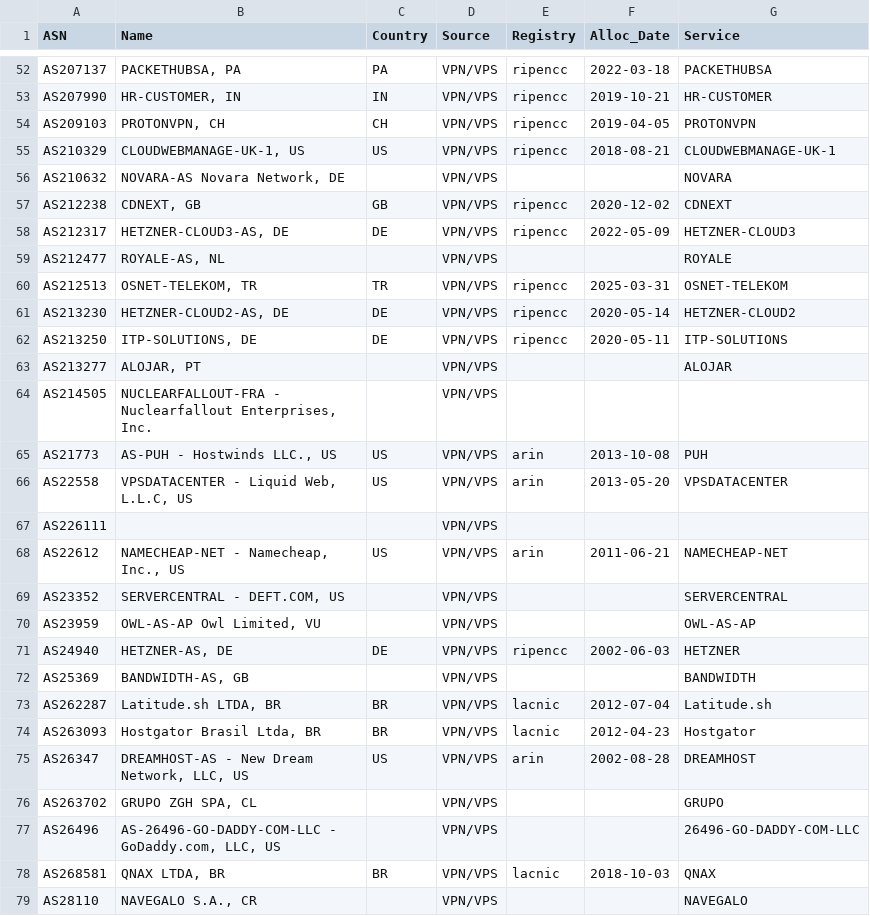
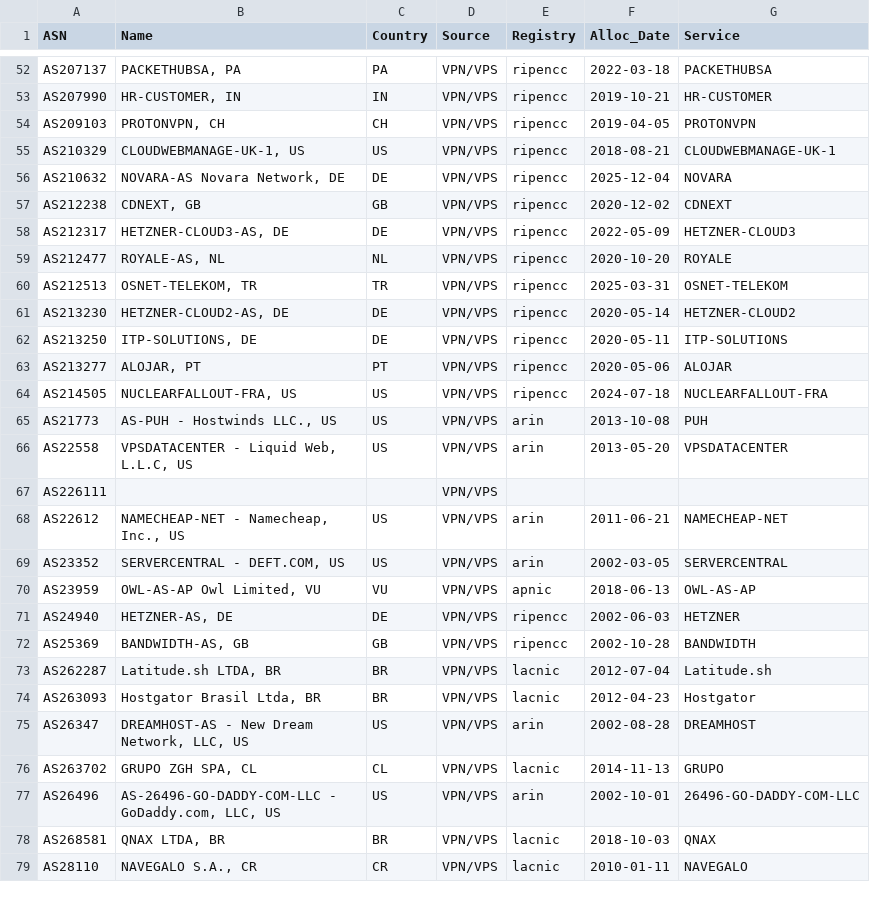
Before and after one commit to elchacal801/domain_intel, a CSV file: data/vpn_asns.csv, drawn as a sheet; only a part is shown, gaps mark what is left out; the diff covers the shown part only.

```diff
--- a/data/vpn_asns.csv
+++ b/data/vpn_asns.csv
@@ -55,6 +55,6 @@ AS209103,"PROTONVPN, CH",CH,VPN/VPS,ripencc,2019-04-05,PROTONVPN
 AS210329,"CLOUDWEBMANAGE-UK-1, US",US,VPN/VPS,ripencc,2018-08-21,CLOUDWEBMANAGE-UK-1
-AS210632,"NOVARA-AS Novara Network, DE",,VPN/VPS,,,NOVARA
+AS210632,"NOVARA-AS Novara Network, DE",DE,VPN/VPS,ripencc,2025-12-04,NOVARA
 AS212238,"CDNEXT, GB",GB,VPN/VPS,ripencc,2020-12-02,CDNEXT
 AS212317,"HETZNER-CLOUD3-AS, DE",DE,VPN/VPS,ripencc,2022-05-09,HETZNER-CLOUD3
-AS212477,"ROYALE-AS, NL",,VPN/VPS,,,ROYALE
+AS212477,"ROYALE-AS, NL",NL,VPN/VPS,ripencc,2020-10-20,ROYALE
 AS212513,"OSNET-TELEKOM, TR",TR,VPN/VPS,ripencc,2025-03-31,OSNET-TELEKOM
@@ -62,4 +62,4 @@ AS213230,"HETZNER-CLOUD2-AS, DE",DE,VPN/VPS,ripencc,2020-05-14,HETZNER-CLOUD2
 AS213250,"ITP-SOLUTIONS, DE",DE,VPN/VPS,ripencc,2020-05-11,ITP-SOLUTIONS
-AS213277,"ALOJAR, PT",,VPN/VPS,,,ALOJAR
-AS214505,"NUCLEARFALLOUT-FRA - Nuclearfallout Enterprises, Inc.",,VPN/VPS,,,
+AS213277,"ALOJAR, PT",PT,VPN/VPS,ripencc,2020-05-06,ALOJAR
+AS214505,"NUCLEARFALLOUT-FRA, US",US,VPN/VPS,ripencc,2024-07-18,NUCLEARFALLOUT-FRA
 AS21773,"AS-PUH - Hostwinds LLC., US",US,VPN/VPS,arin,2013-10-08,PUH
@@ -68,6 +68,6 @@ AS226111,,,VPN/VPS,,,
 AS22612,"NAMECHEAP-NET - Namecheap, Inc., US",US,VPN/VPS,arin,2011-06-21,NAMECHEAP-NET
-AS23352,"SERVERCENTRAL - DEFT.COM, US",,VPN/VPS,,,SERVERCENTRAL
-AS23959,"OWL-AS-AP Owl Limited, VU",,VPN/VPS,,,OWL-AS-AP
+AS23352,"SERVERCENTRAL - DEFT.COM, US",US,VPN/VPS,arin,2002-03-05,SERVERCENTRAL
+AS23959,"OWL-AS-AP Owl Limited, VU",VU,VPN/VPS,apnic,2018-06-13,OWL-AS-AP
 AS24940,"HETZNER-AS, DE",DE,VPN/VPS,ripencc,2002-06-03,HETZNER
-AS25369,"BANDWIDTH-AS, GB",,VPN/VPS,,,BANDWIDTH
+AS25369,"BANDWIDTH-AS, GB",GB,VPN/VPS,ripencc,2002-10-28,BANDWIDTH
 AS262287,"Latitude.sh LTDA, BR",BR,VPN/VPS,lacnic,2012-07-04,Latitude.sh
@@ -75,5 +75,5 @@ AS263093,"Hostgator Brasil Ltda, BR",BR,VPN/VPS,lacnic,2012-04-23,Hostgator
 AS26347,"DREAMHOST-AS - New Dream Network, LLC, US",US,VPN/VPS,arin,2002-08-28,DREAMHOST
-AS263702,"GRUPO ZGH SPA, CL",,VPN/VPS,,,GRUPO
-AS26496,"AS-26496-GO-DADDY-COM-LLC - GoDaddy.com, LLC, US",,VPN/VPS,,,26496-GO-DADDY-COM-LLC
+AS263702,"GRUPO ZGH SPA, CL",CL,VPN/VPS,lacnic,2014-11-13,GRUPO
+AS26496,"AS-26496-GO-DADDY-COM-LLC - GoDaddy.com, LLC, US",US,VPN/VPS,arin,2002-10-01,26496-GO-DADDY-COM-LLC
 AS268581,"QNAX LTDA, BR",BR,VPN/VPS,lacnic,2018-10-03,QNAX
-AS28110,"NAVEGALO S.A., CR",,VPN/VPS,,,NAVEGALO
+AS28110,"NAVEGALO S.A., CR",CR,VPN/VPS,lacnic,2010-01-11,NAVEGALO
```
Also changed, not shown: 160 edited cells elsewhere in this file, data/enriched_candidates.csv, data/tor_nodes.csv, 43 other files.
